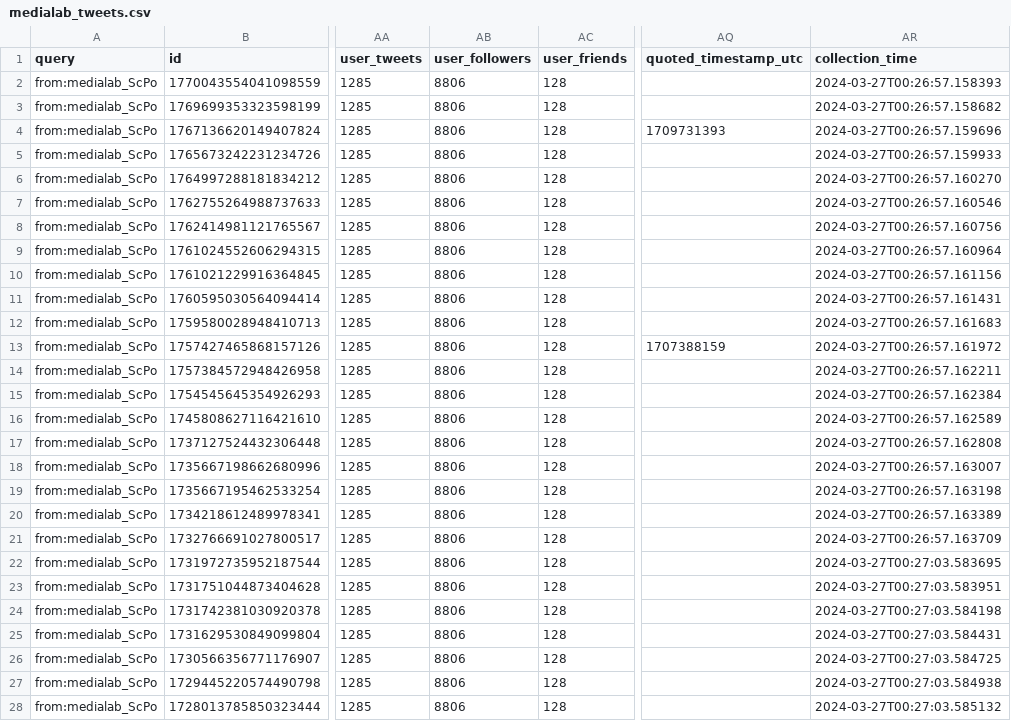
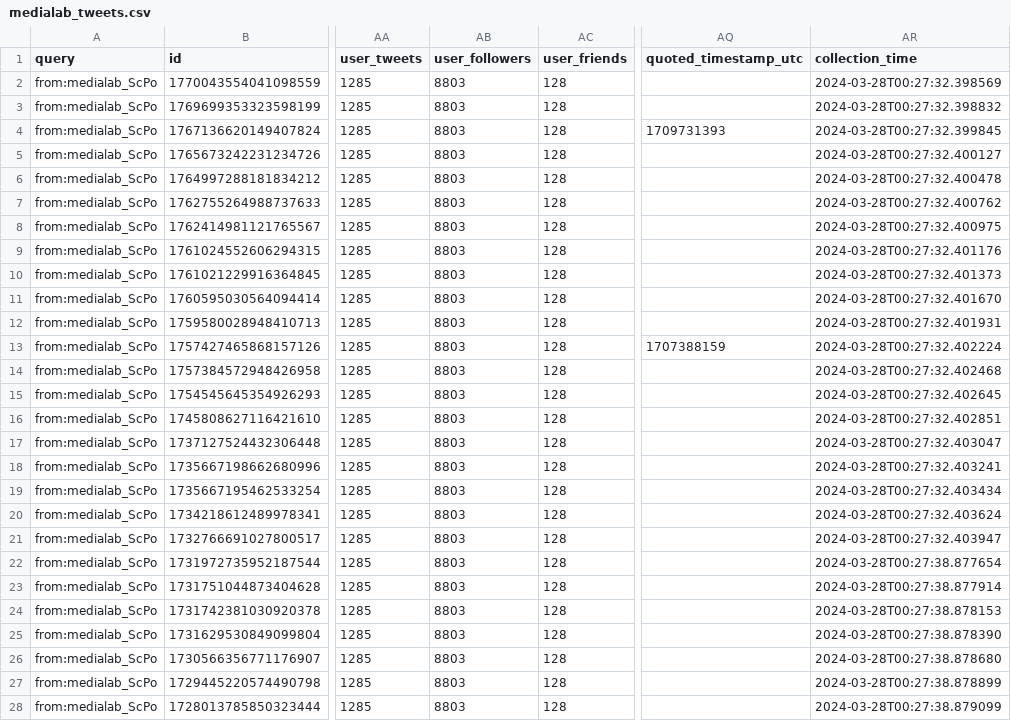
Before and after one commit to AnnaCharles/tweets-enrichment, a CSV file: data/medialab_tweets.csv, drawn as a sheet; only a part is shown, gaps mark what is left out; the diff covers the shown part only; the diff names each change by its address in the sheet, - before the commit and + after, or states it on an @@ line.

```diff
--- a/data/medialab_tweets.csv
+++ b/data/medialab_tweets.csv
-AB2:AB28 (user_followers): 8806
+AB2:AB28 (user_followers): 8803
-AR2 (collection_time): 2024-03-27T00:26:57.158393
+AR2 (collection_time): 2024-03-28T00:27:32.398569
-AR3 (collection_time): 2024-03-27T00:26:57.158682
+AR3 (collection_time): 2024-03-28T00:27:32.398832
-AR4 (collection_time): 2024-03-27T00:26:57.159696
+AR4 (collection_time): 2024-03-28T00:27:32.399845
-AR5 (collection_time): 2024-03-27T00:26:57.159933
+AR5 (collection_time): 2024-03-28T00:27:32.400127
-AR6 (collection_time): 2024-03-27T00:26:57.160270
+AR6 (collection_time): 2024-03-28T00:27:32.400478
-AR7 (collection_time): 2024-03-27T00:26:57.160546
+AR7 (collection_time): 2024-03-28T00:27:32.400762
-AR8 (collection_time): 2024-03-27T00:26:57.160756
+AR8 (collection_time): 2024-03-28T00:27:32.400975
-AR9 (collection_time): 2024-03-27T00:26:57.160964
+AR9 (collection_time): 2024-03-28T00:27:32.401176
-AR10 (collection_time): 2024-03-27T00:26:57.161156
+AR10 (collection_time): 2024-03-28T00:27:32.401373
-AR11 (collection_time): 2024-03-27T00:26:57.161431
+AR11 (collection_time): 2024-03-28T00:27:32.401670
-AR12 (collection_time): 2024-03-27T00:26:57.161683
+AR12 (collection_time): 2024-03-28T00:27:32.401931
-AR13 (collection_time): 2024-03-27T00:26:57.161972
+AR13 (collection_time): 2024-03-28T00:27:32.402224
-AR14 (collection_time): 2024-03-27T00:26:57.162211
+AR14 (collection_time): 2024-03-28T00:27:32.402468
-AR15 (collection_time): 2024-03-27T00:26:57.162384
+AR15 (collection_time): 2024-03-28T00:27:32.402645
-AR16 (collection_time): 2024-03-27T00:26:57.162589
+AR16 (collection_time): 2024-03-28T00:27:32.402851
-AR17 (collection_time): 2024-03-27T00:26:57.162808
+AR17 (collection_time): 2024-03-28T00:27:32.403047
-AR18 (collection_time): 2024-03-27T00:26:57.163007
+AR18 (collection_time): 2024-03-28T00:27:32.403241
-AR19 (collection_time): 2024-03-27T00:26:57.163198
+AR19 (collection_time): 2024-03-28T00:27:32.403434
-AR20 (collection_time): 2024-03-27T00:26:57.163389
+AR20 (collection_time): 2024-03-28T00:27:32.403624
-AR21 (collection_time): 2024-03-27T00:26:57.163709
+AR21 (collection_time): 2024-03-28T00:27:32.403947
-AR22 (collection_time): 2024-03-27T00:27:03.583695
+AR22 (collection_time): 2024-03-28T00:27:38.877654
-AR23 (collection_time): 2024-03-27T00:27:03.583951
+AR23 (collection_time): 2024-03-28T00:27:38.877914
-AR24 (collection_time): 2024-03-27T00:27:03.584198
+AR24 (collection_time): 2024-03-28T00:27:38.878153
-AR25 (collection_time): 2024-03-27T00:27:03.584431
+AR25 (collection_time): 2024-03-28T00:27:38.878390
-AR26 (collection_time): 2024-03-27T00:27:03.584725
+AR26 (collection_time): 2024-03-28T00:27:38.878680
-AR27 (collection_time): 2024-03-27T00:27:03.584938
+AR27 (collection_time): 2024-03-28T00:27:38.878899
-AR28 (collection_time): 2024-03-27T00:27:03.585132
+AR28 (collection_time): 2024-03-28T00:27:38.879099
```
Also changed, not shown: 46 edited cells elsewhere in this file.
